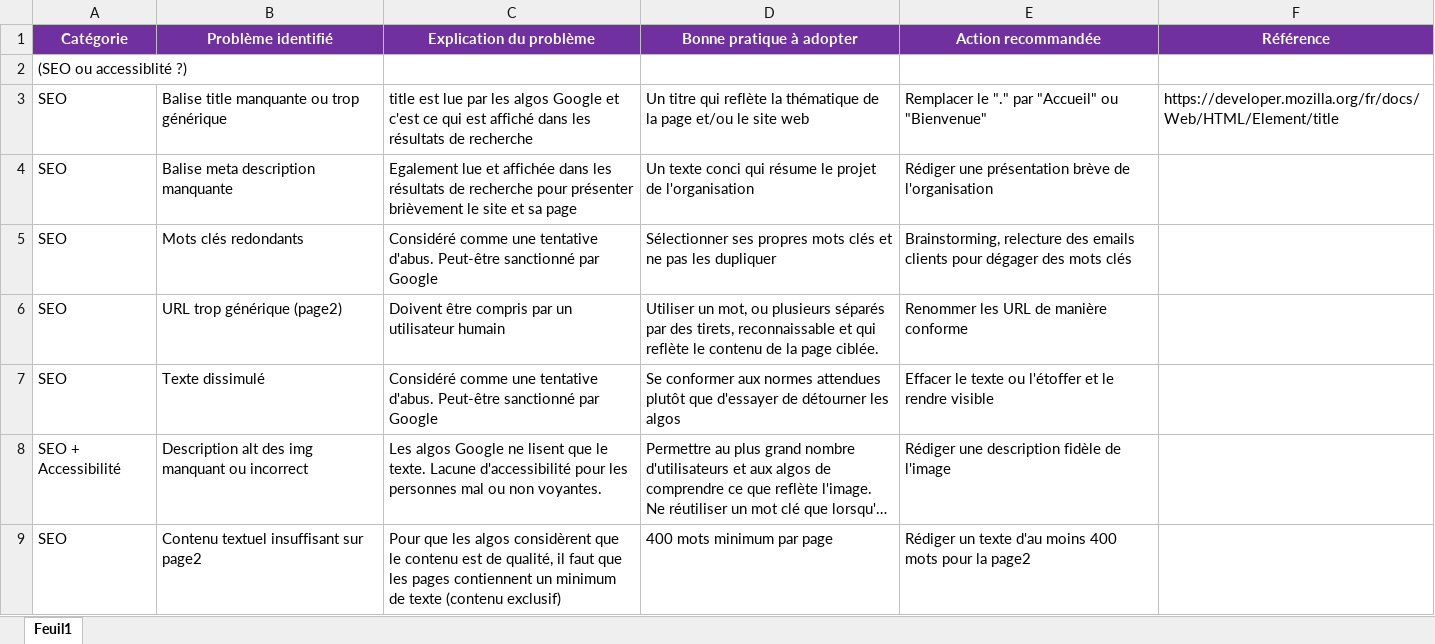
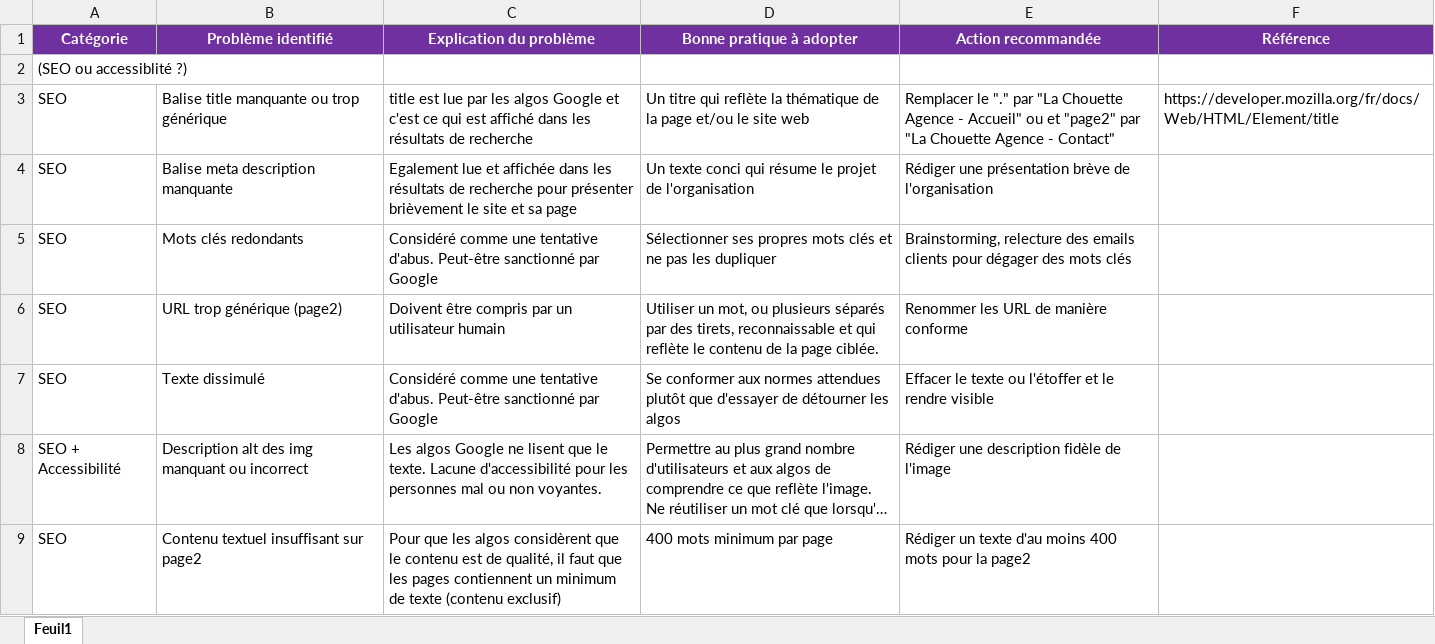
Before and after one commit to CodingWilsonA/WilsonAudoin_4_05112021, an Excel workbook: audit-SEO-chouette.xlsx, sheet Feuil1, drawn as a sheet; only a part is shown; long unchanged cells end in …; values as stored, in another font and other column widths than the file's, no borders; the diff names each change by its address in the sheet, - before the commit and + after, or states it on an @@ line.

```diff
--- a/audit-SEO-chouette.xlsx (sheet Feuil1)
+++ b/audit-SEO-chouette.xlsx (sheet Feuil1)
-E3 (Action recommandée): …"." par "Accueil" ou "Bienvenue"
+E3 (Action recommandée): …"." par "La Chouette Agence - Accueil" ou et "page2" par "La Chouette Agence - Contact"
```
Also changed, not shown: 2 other files.
